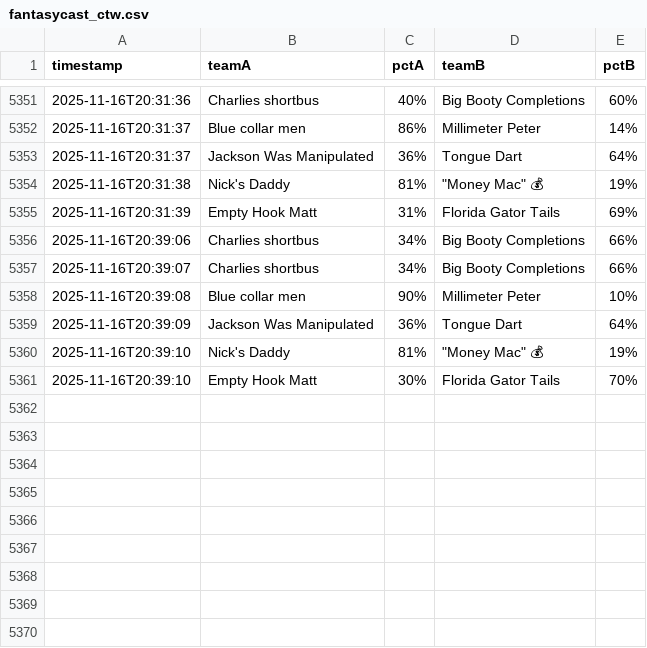
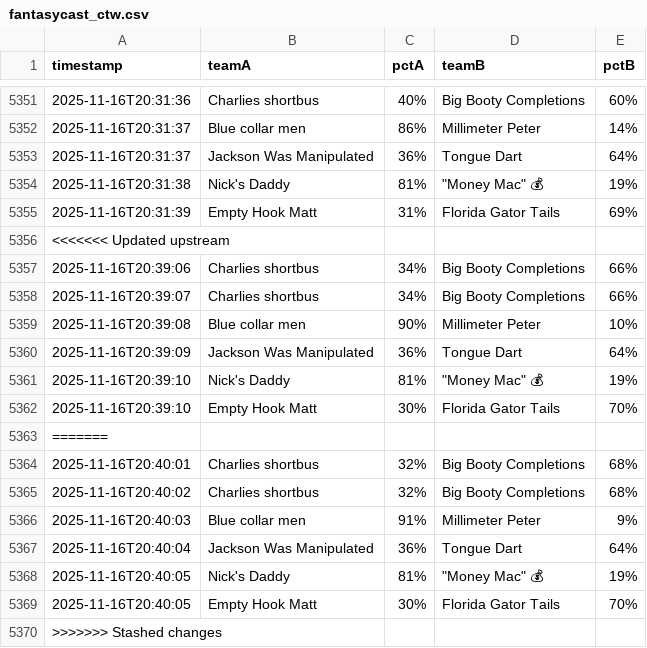
Before and after one commit to samuelfraley-bse/fantasy-football, a CSV file: fantasycast_ctw.csv, drawn as a sheet; only a part is shown, gaps mark what is left out.

```diff
--- a/fantasycast_ctw.csv
+++ b/fantasycast_ctw.csv
@@ -5355,2 +5355,3 @@ timestamp,teamA,pctA,teamB,pctB
 2025-11-16T20:31:39,Empty Hook Matt,31%,Florida Gator Tails,69%
+<<<<<<< Updated upstream
 2025-11-16T20:39:06,Charlies shortbus,34%,Big Booty Completions,66%
@@ -5361 +5362,9 @@ timestamp,teamA,pctA,teamB,pctB
 2025-11-16T20:39:10,Empty Hook Matt,30%,Florida Gator Tails,70%
+=======
+2025-11-16T20:40:01,Charlies shortbus,32%,Big Booty Completions,68%
+2025-11-16T20:40:02,Charlies shortbus,32%,Big Booty Completions,68%
+2025-11-16T20:40:03,Blue collar men,91%,Millimeter Peter,9%
+2025-11-16T20:40:04,Jackson Was Manipulated,36%,Tongue Dart,64%
+2025-11-16T20:40:05,Nick's Daddy,81%,"""Money Mac"" 💰",19%
+2025-11-16T20:40:05,Empty Hook Matt,30%,Florida Gator Tails,70%
+>>>>>>> Stashed changes
```
